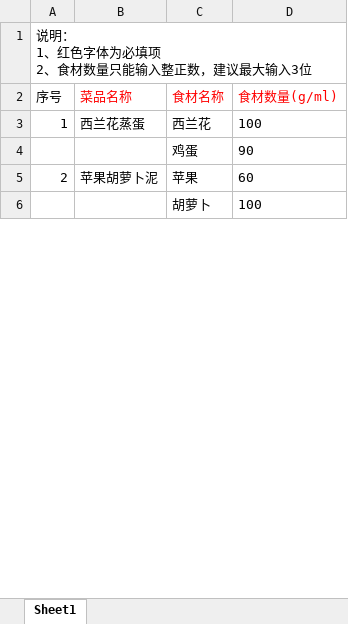
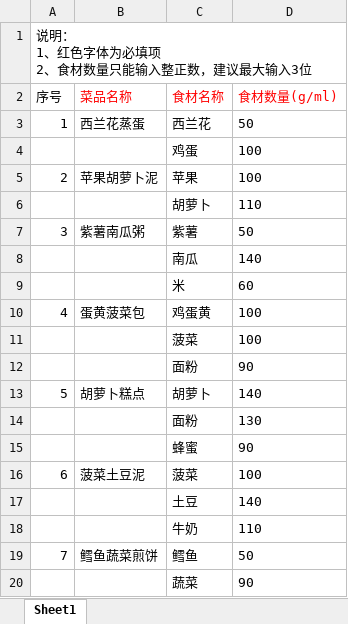
Before and after one commit to farceli/CreateFoodImportExcelData, an Excel workbook: 菜品库导入模板.xlsx, sheet Sheet1, drawn as a sheet; only a part is shown; the shorter side is filled out with more unchanged rows; values as stored, in another font and other column widths than the file's, no borders; the diff covers the shown part only; the diff names each change by its address in the sheet, - before the commit and + after, or states it on an @@ line.

```diff
--- a/菜品库导入模板.xlsx (sheet Sheet1)
+++ b/菜品库导入模板.xlsx (sheet Sheet1)
-D3 (食材数量(g/ml)): 100
+D3 (食材数量(g/ml)): 50
-D4 (食材数量(g/ml)): 90
+D4 (食材数量(g/ml)): 100
-D5 (食材数量(g/ml)): 60
+D5 (食材数量(g/ml)): 100
+row 6:  |  | 胡萝卜 | 110
+row 7: 3 | 紫薯南瓜粥 | 紫薯 | 50
+row 8:  |  | 南瓜 | 140
+row 10: 4 | 蛋黄菠菜包 | 鸡蛋黄 | 100
@@ row 113 moved to row 11: 菠菜 @@
@@ row 36 moved to row 12: 面粉 @@
+row 13: 5 | 胡萝卜糕点 | 胡萝卜 | 140
+row 14:  |  | 面粉 | 130
+row 15:  |  | 蜂蜜 | 90
+row 16: 6 | 菠菜土豆泥 | 菠菜 | 100
+row 17:  |  | 土豆 | 140
+row 18:  |  | 牛奶 | 110
+row 19: 7 | 鳕鱼蔬菜煎饼 | 鳕鱼 | 50
+row 20:  |  | 蔬菜 | 90
```
Also changed, not shown: 85 added rows, 97 removed rows, 15 moved rows and 21 edited cells elsewhere in this sheet, 2 other files.
